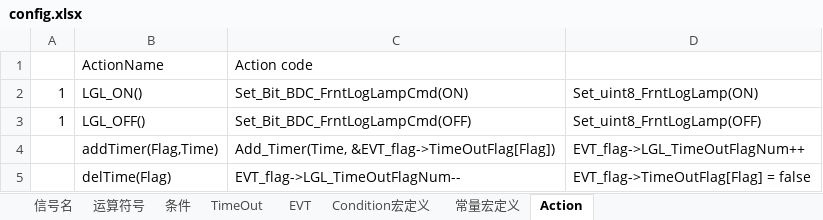
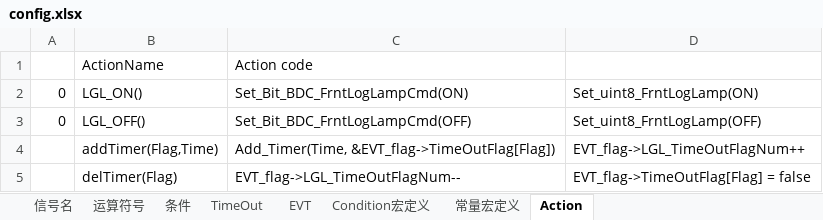
Before and after one commit to THB-BIG-PLAN/CodeGenerator, an Excel workbook: python/config.xlsx, sheet Action, drawn as a sheet; values as stored, in another font and other column widths than the file's, no borders; the diff names each change by its address in the sheet, - before the commit and + after, or states it on an @@ line.

```diff
--- a/python/config.xlsx (sheet Action)
+++ b/python/config.xlsx (sheet Action)
-A2:A3: 1
+A2:A3: 0
-B5: delTime(Flag)
+B5: delTimer(Flag)
```
Also changed, not shown: sheet EVT, sheet Condition宏定义, 6 other files.
